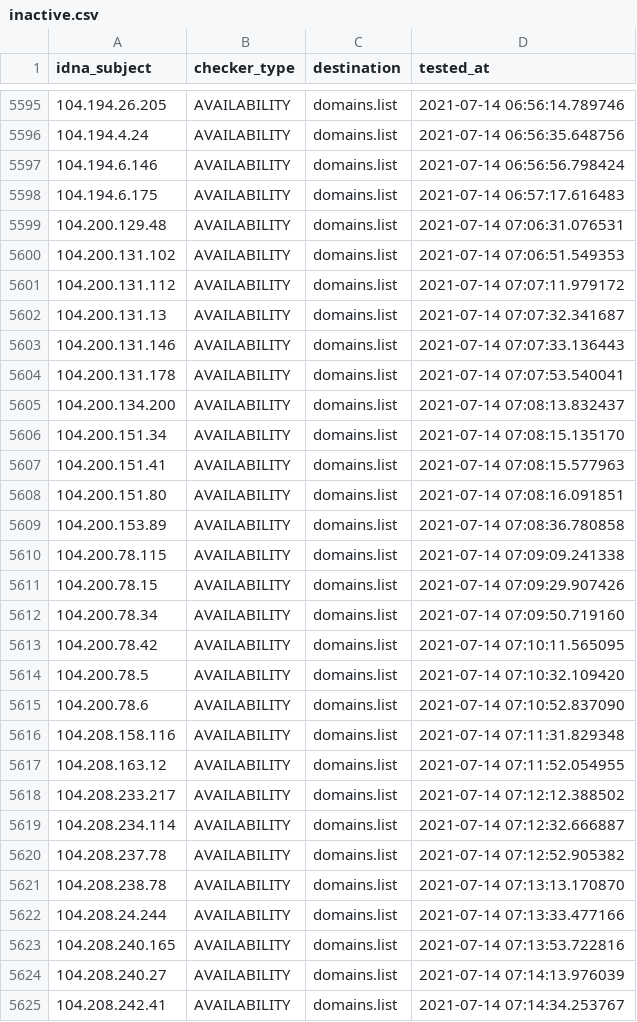
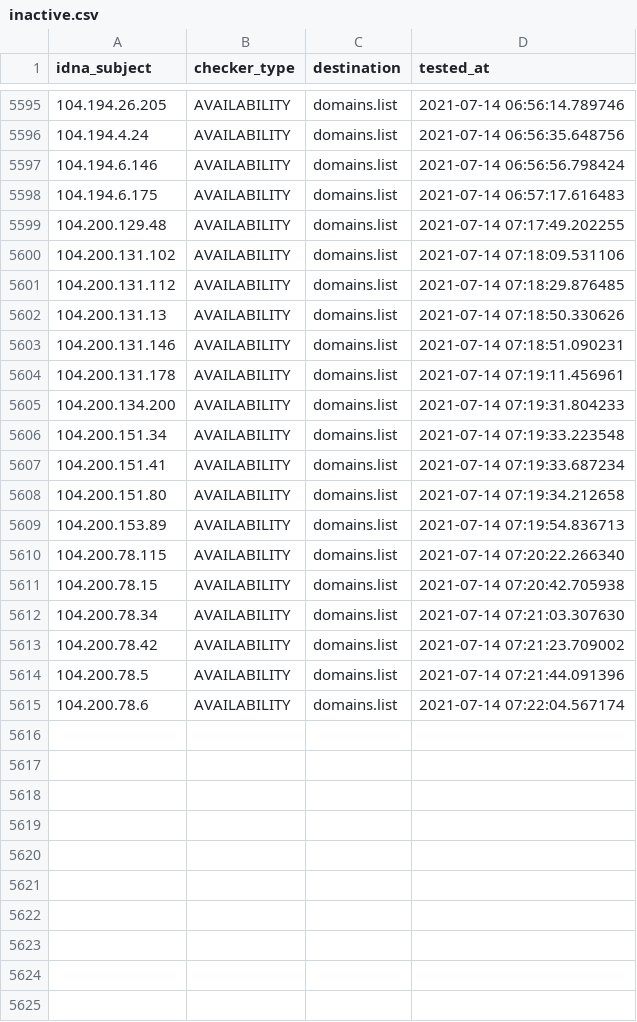
Before and after one commit to Ultimate-Hosts-Blacklist/BadIPs.com_KEY, a CSV file: .pyfunceble/inactive.csv, drawn as a sheet; only a part is shown, gaps mark what is left out; the diff covers the shown part only.

```diff
--- a/.pyfunceble/inactive.csv
+++ b/.pyfunceble/inactive.csv
@@ -5598,28 +5598,18 @@ idna_subject,checker_type,destination,tested_at
 104.194.6.175,AVAILABILITY,domains.list,2021-07-14 06:57:17.616483
-104.200.129.48,AVAILABILITY,domains.list,2021-07-14 07:06:31.076531
-104.200.131.102,AVAILABILITY,domains.list,2021-07-14 07:06:51.549353
-104.200.131.112,AVAILABILITY,domains.list,2021-07-14 07:07:11.979172
-104.200.131.13,AVAILABILITY,domains.list,2021-07-14 07:07:32.341687
-104.200.131.146,AVAILABILITY,domains.list,2021-07-14 07:07:33.136443
-104.200.131.178,AVAILABILITY,domains.list,2021-07-14 07:07:53.540041
-104.200.134.200,AVAILABILITY,domains.list,2021-07-14 07:08:13.832437
-104.200.151.34,AVAILABILITY,domains.list,2021-07-14 07:08:15.135170
-104.200.151.41,AVAILABILITY,domains.list,2021-07-14 07:08:15.577963
-104.200.151.80,AVAILABILITY,domains.list,2021-07-14 07:08:16.091851
-104.200.153.89,AVAILABILITY,domains.list,2021-07-14 07:08:36.780858
-104.200.78.115,AVAILABILITY,domains.list,2021-07-14 07:09:09.241338
-104.200.78.15,AVAILABILITY,domains.list,2021-07-14 07:09:29.907426
-104.200.78.34,AVAILABILITY,domains.list,2021-07-14 07:09:50.719160
-104.200.78.42,AVAILABILITY,domains.list,2021-07-14 07:10:11.565095
-104.200.78.5,AVAILABILITY,domains.list,2021-07-14 07:10:32.109420
-104.200.78.6,AVAILABILITY,domains.list,2021-07-14 07:10:52.837090
-104.208.158.116,AVAILABILITY,domains.list,2021-07-14 07:11:31.829348
-104.208.163.12,AVAILABILITY,domains.list,2021-07-14 07:11:52.054955
-104.208.233.217,AVAILABILITY,domains.list,2021-07-14 07:12:12.388502
-104.208.234.114,AVAILABILITY,domains.list,2021-07-14 07:12:32.666887
-104.208.237.78,AVAILABILITY,domains.list,2021-07-14 07:12:52.905382
-104.208.238.78,AVAILABILITY,domains.list,2021-07-14 07:13:13.170870
-104.208.24.244,AVAILABILITY,domains.list,2021-07-14 07:13:33.477166
-104.208.240.165,AVAILABILITY,domains.list,2021-07-14 07:13:53.722816
-104.208.240.27,AVAILABILITY,domains.list,2021-07-14 07:14:13.976039
-104.208.242.41,AVAILABILITY,domains.list,2021-07-14 07:14:34.253767
+104.200.129.48,AVAILABILITY,domains.list,2021-07-14 07:17:49.202255
+104.200.131.102,AVAILABILITY,domains.list,2021-07-14 07:18:09.531106
+104.200.131.112,AVAILABILITY,domains.list,2021-07-14 07:18:29.876485
+104.200.131.13,AVAILABILITY,domains.list,2021-07-14 07:18:50.330626
+104.200.131.146,AVAILABILITY,domains.list,2021-07-14 07:18:51.090231
+104.200.131.178,AVAILABILITY,domains.list,2021-07-14 07:19:11.456961
+104.200.134.200,AVAILABILITY,domains.list,2021-07-14 07:19:31.804233
+104.200.151.34,AVAILABILITY,domains.list,2021-07-14 07:19:33.223548
+104.200.151.41,AVAILABILITY,domains.list,2021-07-14 07:19:33.687234
+104.200.151.80,AVAILABILITY,domains.list,2021-07-14 07:19:34.212658
+104.200.153.89,AVAILABILITY,domains.list,2021-07-14 07:19:54.836713
+104.200.78.115,AVAILABILITY,domains.list,2021-07-14 07:20:22.266340
+104.200.78.15,AVAILABILITY,domains.list,2021-07-14 07:20:42.705938
+104.200.78.34,AVAILABILITY,domains.list,2021-07-14 07:21:03.307630
+104.200.78.42,AVAILABILITY,domains.list,2021-07-14 07:21:23.709002
+104.200.78.5,AVAILABILITY,domains.list,2021-07-14 07:21:44.091396
+104.200.78.6,AVAILABILITY,domains.list,2021-07-14 07:22:04.567174
```
Also changed, not shown: 11 removed rows elsewhere in this file, 7 other files.
